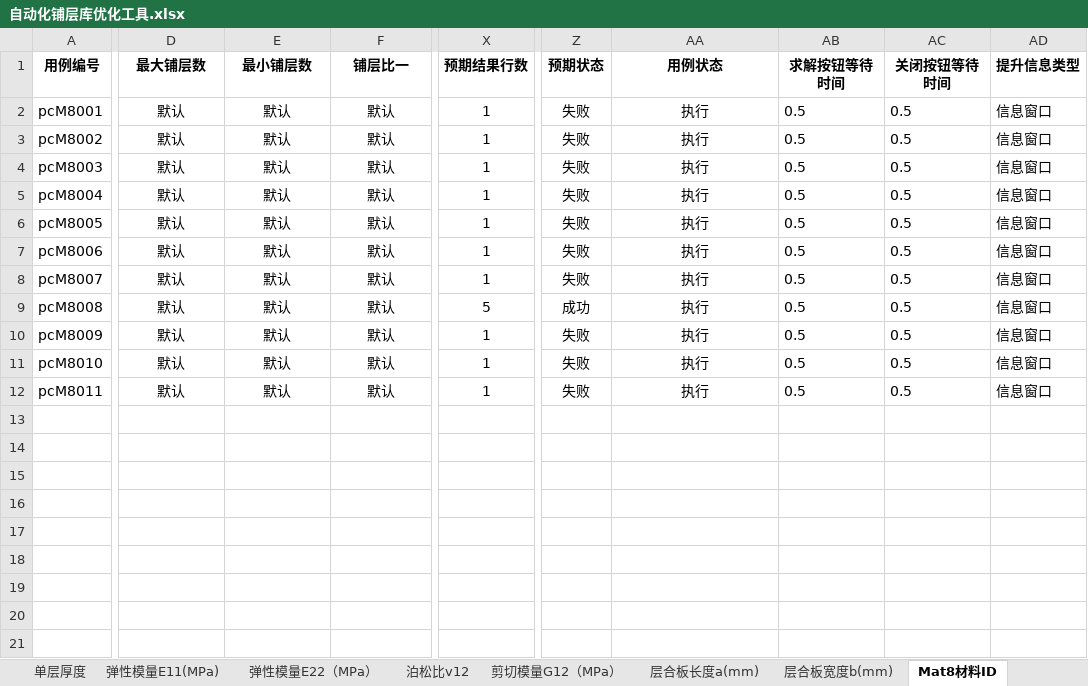
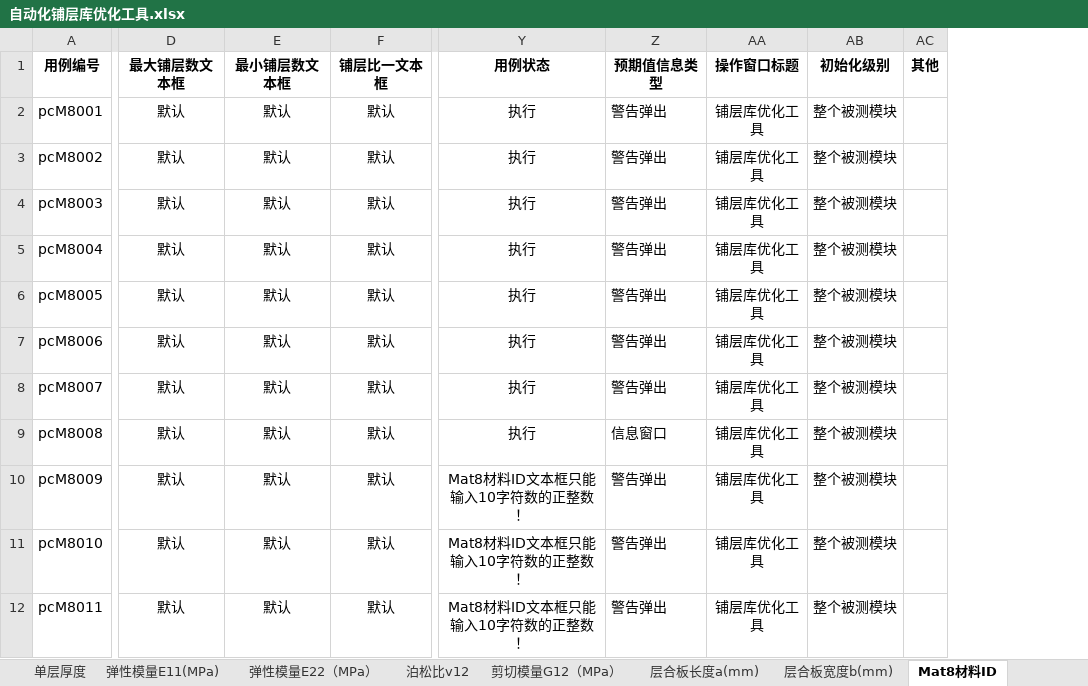
Before and after one commit to hejian5621/Aerobook, an Excel workbook: src/testCase/c_useCase_file/Aerocheck/铺层信息/自动化铺层库优化工具.xlsx, sheet Mat8材料ID, drawn as a sheet; only a part is shown, gaps mark what is left out; values as stored, in another font and other column widths than the file's, no borders; removed rows and columns are numbered as before the commit, all else as after; the diff covers the shown part only; the diff names each change by its address in the sheet, - before the commit and + after, or states it on an @@ line.

```diff
--- a/src/testCase/c_useCase_file/Aerocheck/铺层信息/自动化铺层库优化工具.xlsx (sheet Mat8材料ID)
+++ b/src/testCase/c_useCase_file/Aerocheck/铺层信息/自动化铺层库优化工具.xlsx (sheet Mat8材料ID)
-column X (预期结果行数), rows 2-12: 1 | 1 | 1 | 1 | 1 | 1 | 1 | 5 | 1 | 1 | 1
-column Z (预期状态), rows 2-12: 失败 | 失败 | 失败 | 失败 | 失败 | 失败 | 失败 | 成功 | 失败 | 失败 | 失败
-column AB (求解按钮等待时间), rows 2-12: all 0.5
-column AC (关闭按钮等待时间), rows 2-12: all 0.5
-column AD (提升信息类型), rows 2-12: all 信息窗口
+column Z (预期值信息类型), rows 2-12: 警告弹出 | 警告弹出 | 警告弹出 | 警告弹出 | 警告弹出 | 警告弹出 | 警告弹出 | 信息窗口 | 警告弹出 | 警告弹出 | 警告弹出
+column AA (操作窗口标题), rows 2-12: all 铺层库优化工具
+column AB (初始化级别), rows 2-12: all 整个被测模块
+column AC (其他), empty
-D1: 最大铺层数
+D1: 最大铺层数文本框
-E1: 最小铺层数
+E1: 最小铺层数文本框
-F1: 铺层比一
+F1: 铺层比一文本框
-Y10:Y12 (用例状态): 执行
+Y10:Y12 (用例状态): Mat8材料ID文本框只能输入10字符数的正整数！
```
Also changed, not shown: 18 edited cells elsewhere in this sheet, sheet 最小铺层数, sheet 铺层比, sheet 层合板宽度b(mm), sheet 路径文本框, sheet 弹性模量E11(MPa), sheet 单层厚度, 8 more sheets, src/testCase/c_useCase_file/Aerocheck/复材结构强度校核/自动化一维复合材料强度校核.xlsx, src/testCase/c_useCase_file/Aerocheck/复材结构强度校核/自动化二维复合材料强度校核.xlsx, 13 other files.
